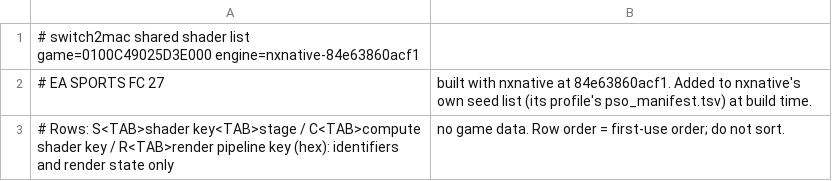
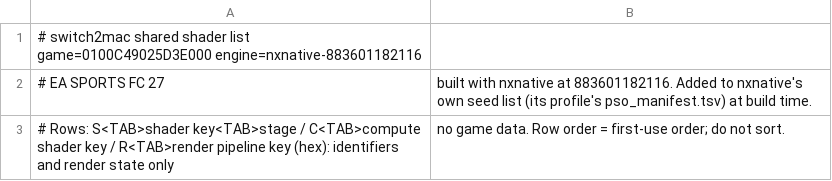
Before and after one commit to Hengle/switch2mac, a TSV file: games/ea-sports-fc-27/shader_list.tsv, drawn as a sheet.

```diff
--- a/games/ea-sports-fc-27/shader_list.tsv
+++ b/games/ea-sports-fc-27/shader_list.tsv
@@ -1,3 +1,3 @@
-# switch2mac shared shader list	game=0100C49025D3E000	engine=nxnative-84e63860acf1
-# EA SPORTS FC 27, built with nxnative at 84e63860acf1. Added to nxnative's own seed list (its profile's pso_manifest.tsv) at build time.
+# switch2mac shared shader list	game=0100C49025D3E000	engine=nxnative-883601182116
+# EA SPORTS FC 27, built with nxnative at 883601182116. Added to nxnative's own seed list (its profile's pso_manifest.tsv) at build time.
 # Rows: S<TAB>shader key<TAB>stage / C<TAB>compute shader key / R<TAB>render pipeline key (hex): identifiers and render state only, no game data. Row order = first-use order; do not sort.
```
Also changed, not shown: 2 other files.
